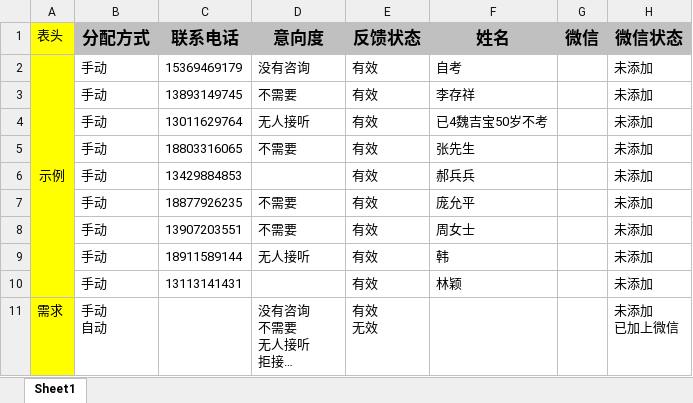
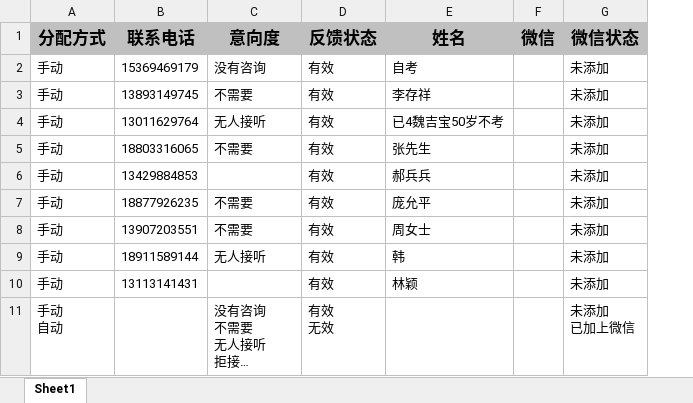
Before and after one commit to yanxin666/fastapi, an Excel workbook: doc/customer.xlsx, sheet Sheet1, drawn as a sheet; only a part is shown; long unchanged cells end in …; values as stored, in another font and other column widths than the file's, no borders; the diff names each change by its address in the sheet, - before the commit and + after, or states it on an @@ line.

```diff
--- a/doc/customer.xlsx (sheet Sheet1)
+++ b/doc/customer.xlsx (sheet Sheet1)
-column A (表头), rows 2-11: 示例 |  |  |  |  |  |  |  |  | 需求
```
Also changed, not shown: 13 other files.
